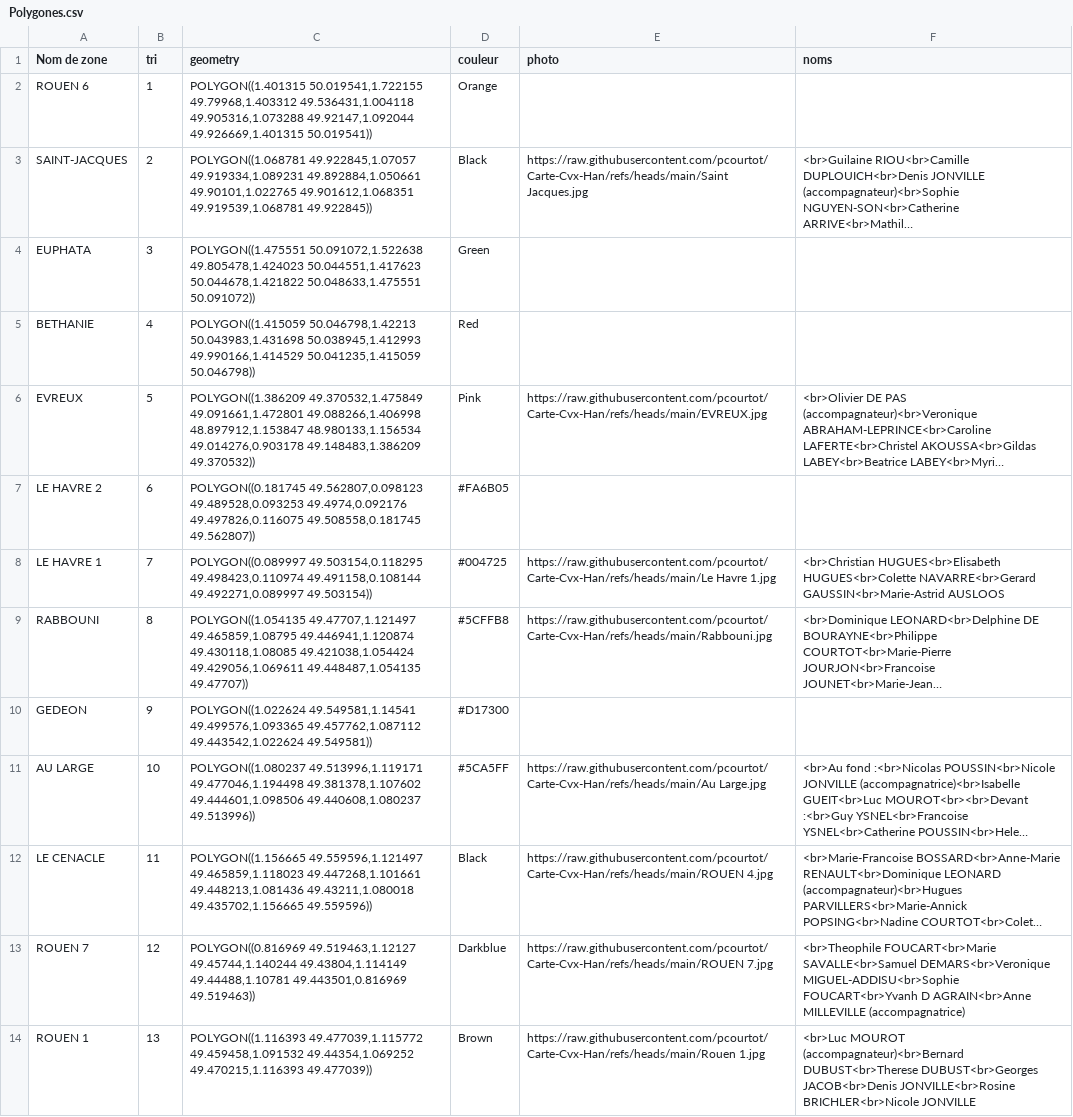
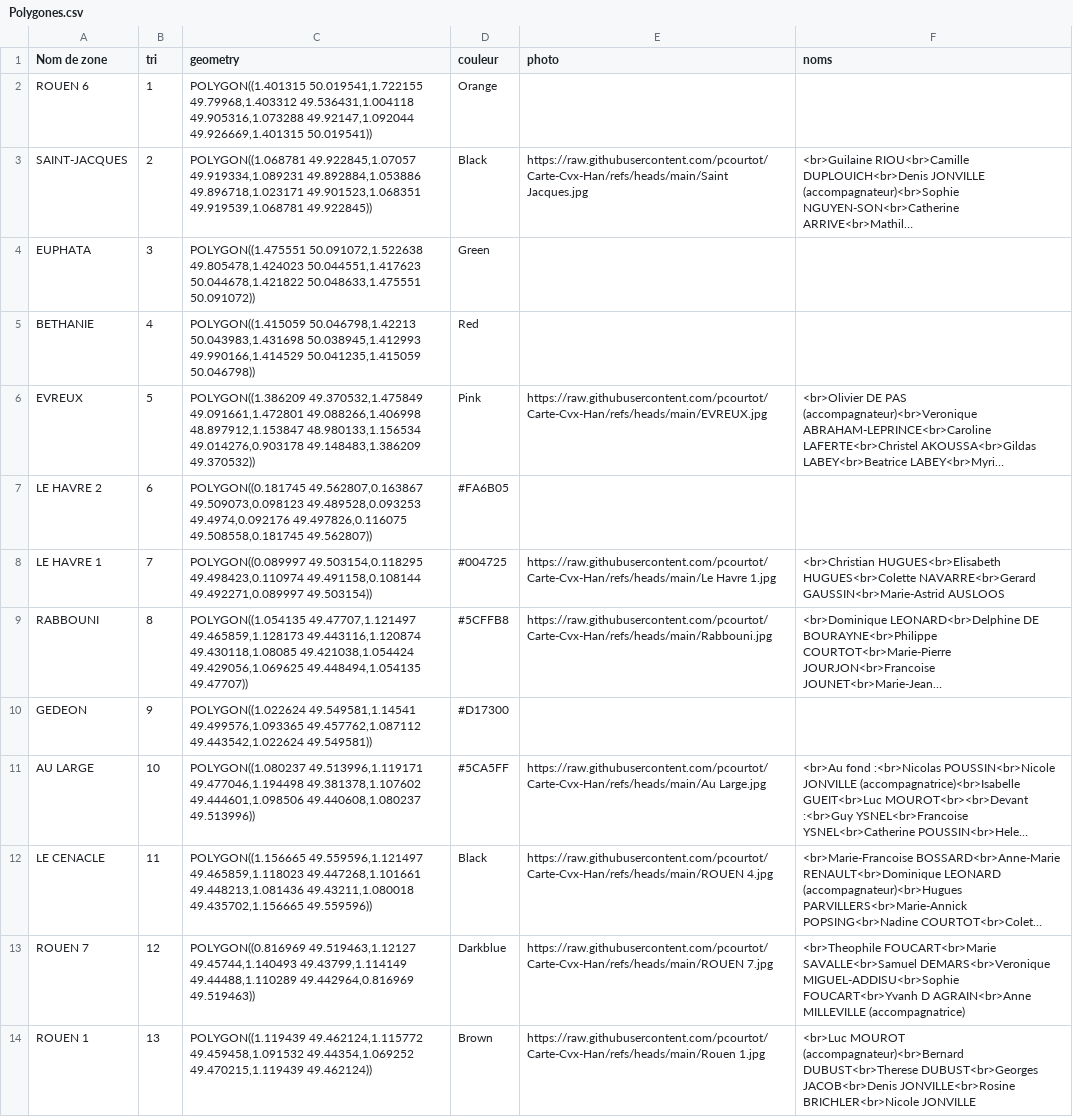
Before and after one commit to pcourtot/Carte-Cvx-Han, a CSV file: Polygones.csv, drawn as a sheet; long unchanged cells end in …; the diff names each change by its address in the sheet, - before the commit and + after, or states it on an @@ line.

```diff
--- a/Polygones.csv
+++ b/Polygones.csv
-C3 (geometry): …49.922845,1.07057 49.919334,1.089231 49.892884,1.050661 49.90101,1.022765 49.901612,1.068351 49.919539,1.068781 49.922845))
+C3 (geometry): …49.922845,1.07057 49.919334,1.089231 49.892884,1.053886 49.896718,1.023171 49.901523,1.068351 49.919539,1.068781 49.922845))
-C7 (geometry): POLYGON((0.181745 49.562807,0.098123 49.489528,0.093253 49.4974,0.092176…
+C7 (geometry): POLYGON((0.181745 49.562807,0.163867 49.509073,0.098123 49.489528,0.093253 49.4974,0.092176…
-C9 (geometry): POLYGON((1.054135 49.47707,1.121497 49.465859,1.08795 49.446941,1.120874 49.430118,1.08085 49.421038,1.054424 49.429056,1.069611 49.448487,1.054135 49.47707))
+C9 (geometry): POLYGON((1.054135 49.47707,1.121497 49.465859,1.128173 49.443116,1.120874 49.430118,1.08085 49.421038,1.054424 49.429056,1.069625 49.448494,1.054135 49.47707))
-C13 (geometry): POLYGON((0.816969 49.519463,1.12127 49.45744,1.140244 49.43804,1.114149 49.44488,1.10781 49.443501,0.816969 49.519463))
+C13 (geometry): POLYGON((0.816969 49.519463,1.12127 49.45744,1.140493 49.43799,1.114149 49.44488,1.110289 49.442964,0.816969 49.519463))
-C14 (geometry): POLYGON((1.116393 49.477039,1.115772 49.459458,1.091532 49.44354,1.069252 49.470215,1.116393 49.477039))
+C14 (geometry): POLYGON((1.119439 49.462124,1.115772 49.459458,1.091532 49.44354,1.069252 49.470215,1.119439 49.462124))
```
Also changed, not shown: Géolocalisation des CL.geocoded.csv.
